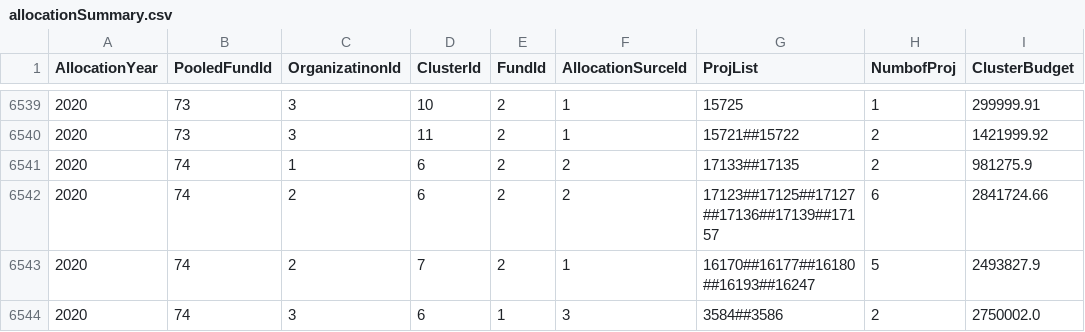
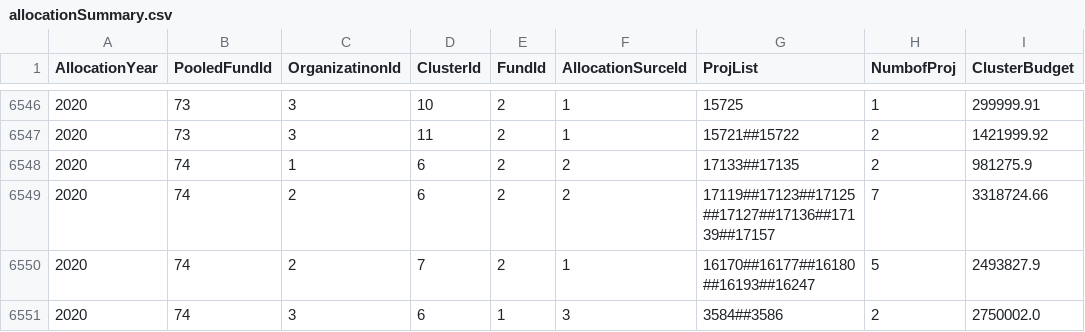
Before and after one commit to CBPFGMS/pf-onebi-data, a CSV file: allocationSummary.csv, drawn as a sheet; only a part is shown, gaps mark what is left out; the diff covers the shown part only.

```diff
--- a/allocationSummary.csv
+++ b/allocationSummary.csv
@@ -6640,3 +6647,3 @@ AllocationYear,PooledFundId,OrganizatinonId,ClusterId,FundId,AllocationSurceId,P
 2020,74,1,6,2,2,17133##17135,2,981275.9
-2020,74,2,6,2,2,17123##17125##17127##17136##17139##17157,6,2841724.66
+2020,74,2,6,2,2,17119##17123##17125##17127##17136##17139##17157,7,3318724.66
 2020,74,2,7,2,1,16170##16177##16180##16193##16247,5,2493827.9
```
Also changed, not shown: 7 added rows and 15 edited cells elsewhere in this file.
